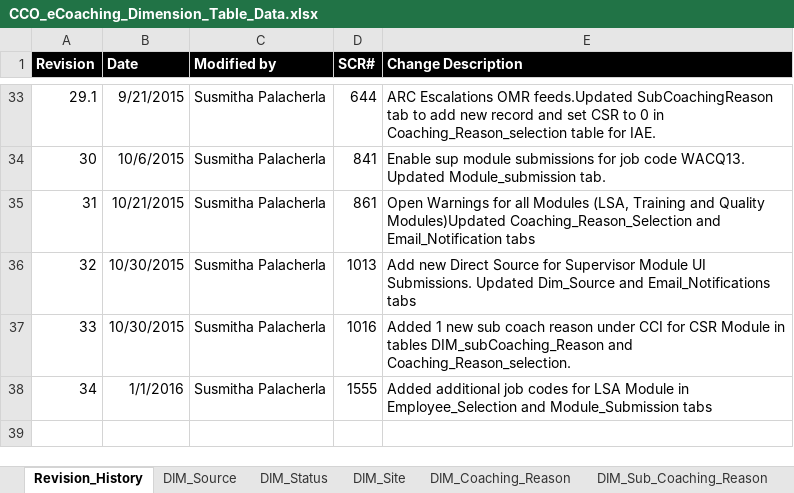
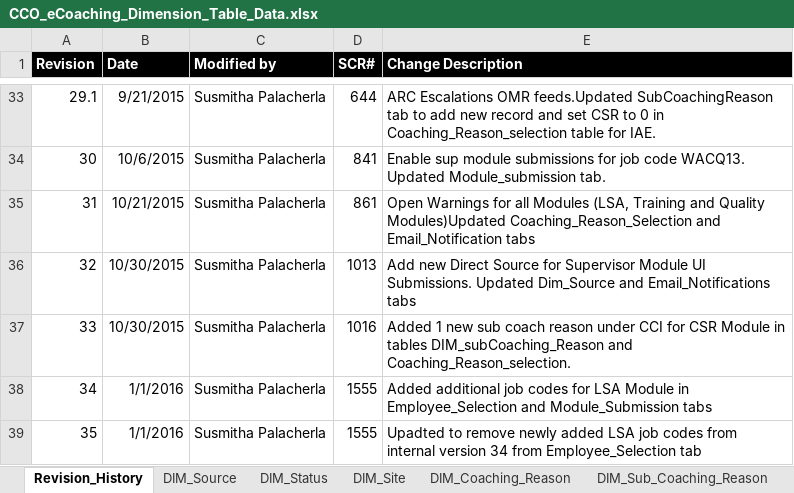
Before and after one commit to maximus-cco/eCoaching_V2_Bak, an Excel workbook: Design/CCO_eCoaching_Dimension_Table_Data.xlsx, sheet Revision_History, drawn as a sheet; only a part is shown, gaps mark what is left out; values as stored, in another font and other column widths than the file's, no borders; the diff names each change by its address in the sheet, - before the commit and + after, or states it on an @@ line.

Commit message:
Internal version 35. TFS 1555
git-tfs-id: [https://tfs.omnicloud.local/tfs/cco%20program/]$/eCoaching_V2;C33664

```diff
--- a/Design/CCO_eCoaching_Dimension_Table_Data.xlsx (sheet Revision_History)
+++ b/Design/CCO_eCoaching_Dimension_Table_Data.xlsx (sheet Revision_History)
+row 39: 35 | 1/1/2016 | Susmitha Palacherla | 1555 | Upadted to remove newly added LSA job codes from internal version 34 from Employee_Selection tab
```
Also changed, not shown: sheet Employee_Selection.
